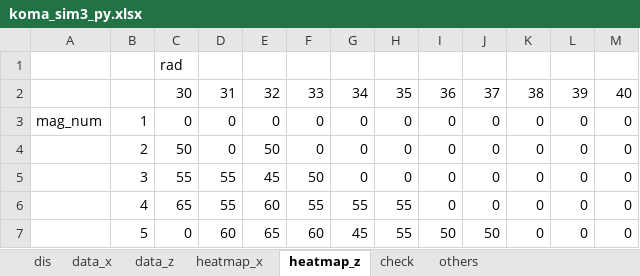
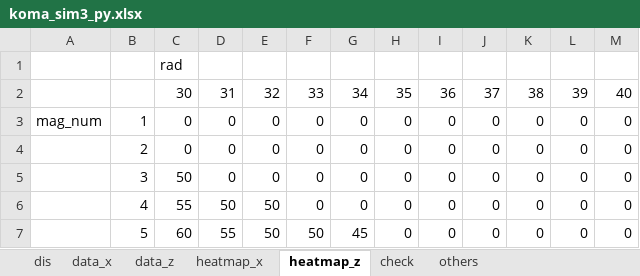
Before and after one commit to runnpappa/koma_simulation, an Excel workbook: koma_sim3_py.xlsx, sheet heatmap_z, drawn as a sheet; values as stored, in another font and other column widths than the file's, no borders; the diff names each change by its address in the sheet, - before the commit and + after, or states it on an @@ line.

```diff
--- a/koma_sim3_py.xlsx (sheet heatmap_z)
+++ b/koma_sim3_py.xlsx (sheet heatmap_z)
-C4: 50
+C4: 0
-E4: 50
+E4: 0
-C5: 55
+C5: 50
-D5: 55
+D5: 0
-E5: 45
+E5: 0
-F5: 50
+F5: 0
-C6: 65
+C6: 55
-D6: 55
+D6: 50
-E6: 60
+E6: 50
-F6: 55
+F6: 0
-G6: 55
+G6: 0
-H6:H7: 55
+H6:H7: 0
-C7: 0
+C7: 60
-D7: 60
+D7: 55
-E7: 65
+E7: 50
-F7: 60
+F7: 50
-I7: 50
+I7: 0
-J7: 50
+J7: 0
```
Also changed, not shown: sheet data_z, sheet heatmap_x, 10 other files.
